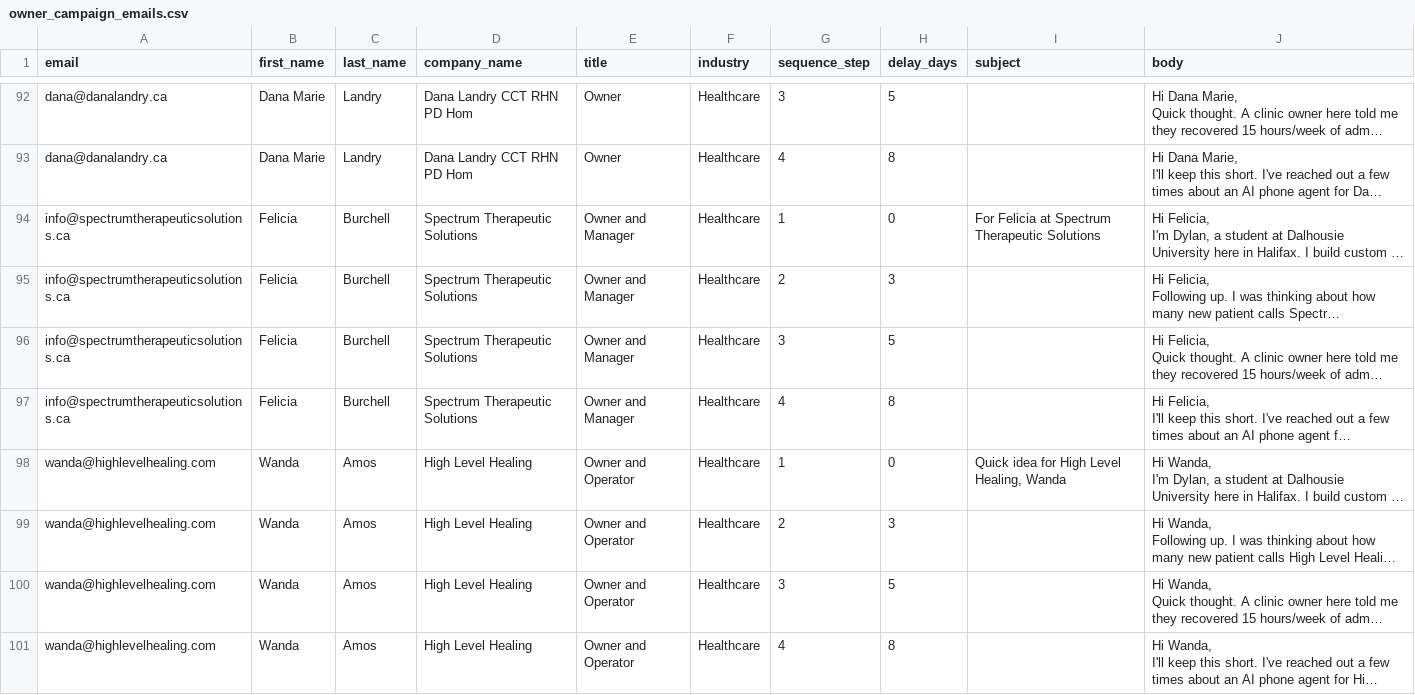
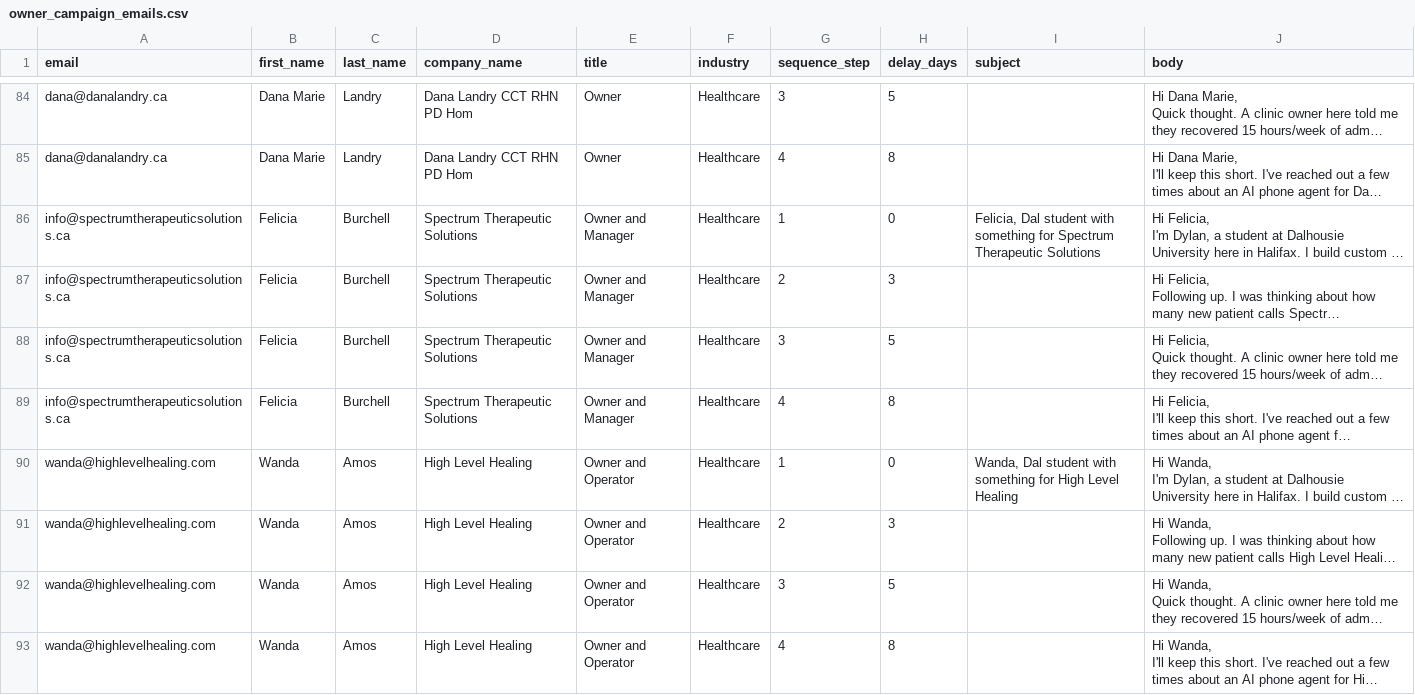
Before and after one commit to dylanmitchell8616-sudo/sales, a CSV file: output/owner_campaign_emails.csv, drawn as a sheet; only a part is shown, gaps mark what is left out; long unchanged cells end in …; addresses are those after the commit; the diff covers the shown part only; the diff names each change by its address in the sheet, - before the commit and + after, or states it on an @@ line.

```diff
--- a/output/owner_campaign_emails.csv
+++ b/output/owner_campaign_emails.csv
-I86 (subject): For Felicia at Spectrum Therapeutic…
+I86 (subject): Felicia, Dal student with something for Spectrum Therapeutic…
-I90 (subject): Quick idea for High Level Healing, Wanda
+I90 (subject): Wanda, Dal student with something for High Level Healing
```
Also changed, not shown: 8 removed rows and 30 edited cells elsewhere in this file, output/halifax_owners_enriched.csv.
